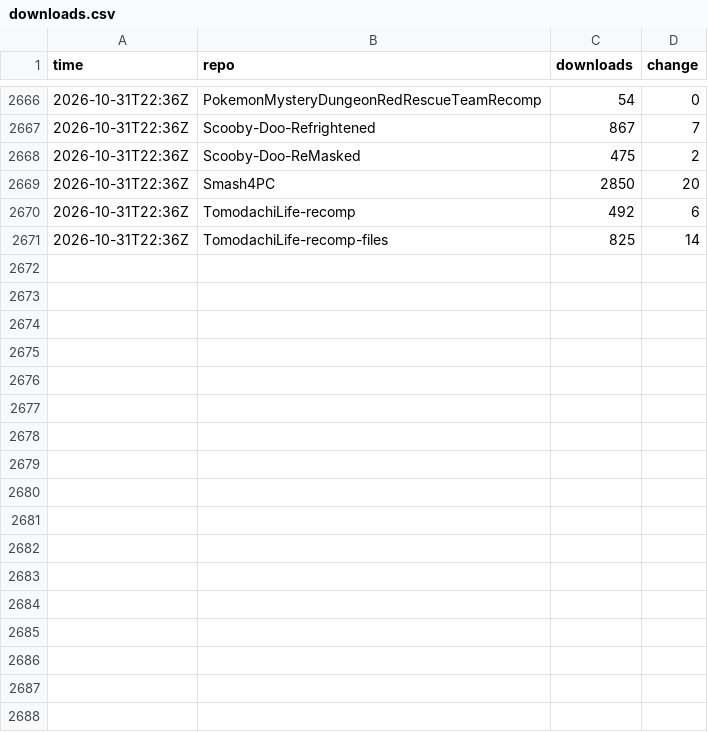
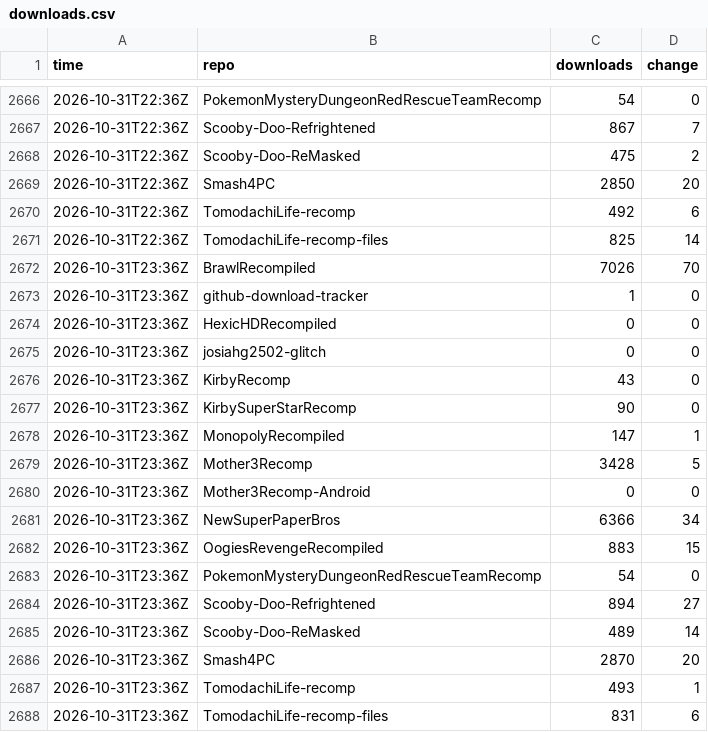
Before and after one commit to josiahg2502-glitch/github-download-tracker, a CSV file: downloads.csv, drawn as a sheet; only a part is shown, gaps mark what is left out; the diff names each change by its address in the sheet, - before the commit and + after, or states it on an @@ line.

```diff
--- a/downloads.csv
+++ b/downloads.csv
+row 2672: 2026-10-31T23:36Z | BrawlRecompiled | 7026 | 70
+row 2673: 2026-10-31T23:36Z | github-download-tracker | 1 | 0
+row 2674: 2026-10-31T23:36Z | HexicHDRecompiled | 0 | 0
+row 2675: 2026-10-31T23:36Z | josiahg2502-glitch | 0 | 0
+row 2676: 2026-10-31T23:36Z | KirbyRecomp | 43 | 0
+row 2677: 2026-10-31T23:36Z | KirbySuperStarRecomp | 90 | 0
+row 2678: 2026-10-31T23:36Z | MonopolyRecompiled | 147 | 1
+row 2679: 2026-10-31T23:36Z | Mother3Recomp | 3428 | 5
+row 2680: 2026-10-31T23:36Z | Mother3Recomp-Android | 0 | 0
+row 2681: 2026-10-31T23:36Z | NewSuperPaperBros | 6366 | 34
+row 2682: 2026-10-31T23:36Z | OogiesRevengeRecompiled | 883 | 15
+row 2683: 2026-10-31T23:36Z | PokemonMysteryDungeonRedRescueTeamRecomp | 54 | 0
+row 2684: 2026-10-31T23:36Z | Scooby-Doo-Refrightened | 894 | 27
+row 2685: 2026-10-31T23:36Z | Scooby-Doo-ReMasked | 489 | 14
+row 2686: 2026-10-31T23:36Z | Smash4PC | 2870 | 20
+row 2687: 2026-10-31T23:36Z | TomodachiLife-recomp | 493 | 1
+row 2688: 2026-10-31T23:36Z | TomodachiLife-recomp-files | 831 | 6
```
Also changed, not shown: assets.csv, 1 other file.
